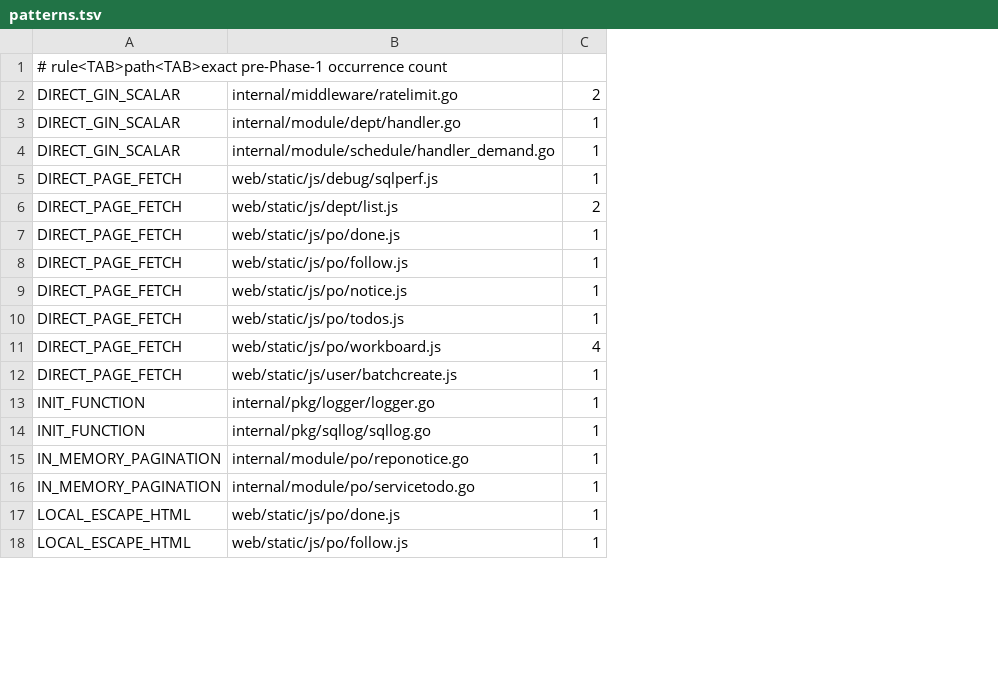
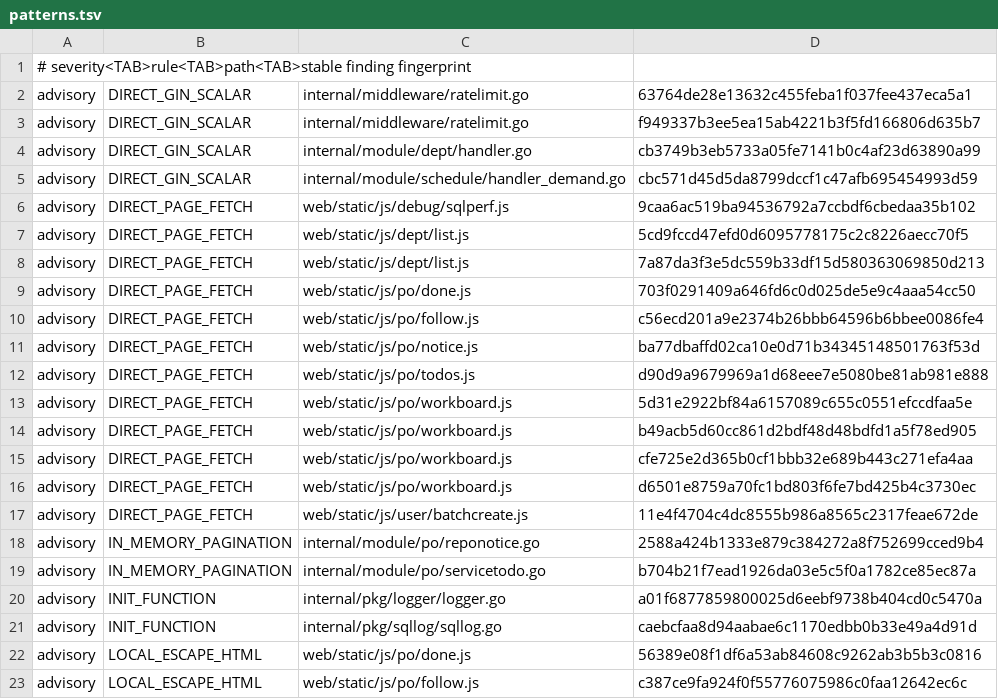
Before and after one commit to Cetto9923/CettoWorkbench, a TSV file: scripts/quality-baseline/patterns.tsv, drawn as a sheet; only a part is shown; removed rows and columns are numbered as before the commit, all else as after; the diff covers the shown part only; the diff names each change by its address in the sheet, - before the commit and + after, or states it on an @@ line.

Commit message:
fix(quality): close Phase 1 rule gaps

```diff
--- a/scripts/quality-baseline/patterns.tsv
+++ b/scripts/quality-baseline/patterns.tsv
+column A, row 1: # severity<TAB>rule<TAB>path<TAB>stable finding fingerprint; rows 3-6: all advisory; rows 8-13: all advisory; row 17: advisory; rows 20-23: all advisory
-column C, rows 2-14: 2 | 1 | 1 | 1 | 2 | 1 | 1 | 1 | 1 | 4 | 1 | 1 | 1; rows 17-18: 1 | 1
+column D, rows 3-6: f949337b3ee5ea15ab4221b3f5fd166806d635b7 | cb3749b3eb5733a05fe7141b0c4af23d63890a99 | cbc571d45d5da8799dccf1c47afb695454993d59 | 9caa6ac519ba94536792a7ccbdf6cbedaa35b102; rows 8-13: 7a87da3f3e5dc559b33df15d580363069850d213 | 703f0291409a646fd6c0d025de5e9c4aaa54cc50 | c56ecd201a9e2374b26bbb64596b6bbee0086fe4 | ba77dbaffd02ca10e0d71b34345148501763f53d | d90d9a9679969a1d68eee7e5080be81ab981e888 | 5d31e2922bf84a6157089c655c0551efccdfaa5e; row 17: 11e4f4704c4dc8555b986a8565c2317feae672de; rows 20-23: a01f6877859800025d6eebf9738b404cd0c5470a | caebcfaa8d94aabae6c1170edbb0b33e49a4d91d | 56389e08f1df6a53ab84608c9262ab3b5b3c0816 | c387ce9fa924f0f55776075986c0faa12642ec6c
-B1: # rule<TAB>path<TAB>exact pre-Phase-1 occurrence count
+B1: (empty)
+row 2: advisory | DIRECT_GIN_SCALAR | internal/middleware/ratelimit.go | 63764de28e13632c455feba1f037fee437eca5a1
+row 7: advisory | DIRECT_PAGE_FETCH | web/static/js/dept/list.js | 5cd9fccd47efd0d6095778175c2c8226aecc70f5
+row 14: advisory | DIRECT_PAGE_FETCH | web/static/js/po/workboard.js | b49acb5d60cc861d2bdf48d48bdfd1a5f78ed905
+row 15: advisory | DIRECT_PAGE_FETCH | web/static/js/po/workboard.js | cfe725e2d365b0cf1bbb32e689b443c271efa4aa
+row 16: advisory | DIRECT_PAGE_FETCH | web/static/js/po/workboard.js | d6501e8759a70fc1bd803f6fe7bd425b4c3730ec
@@ row 15 moved to row 18: advisory @@
@@ row 16 moved to row 19: advisory @@
```
Also changed, not shown: 24 added rows and 2 edited cells elsewhere in this file, 7 other files.
